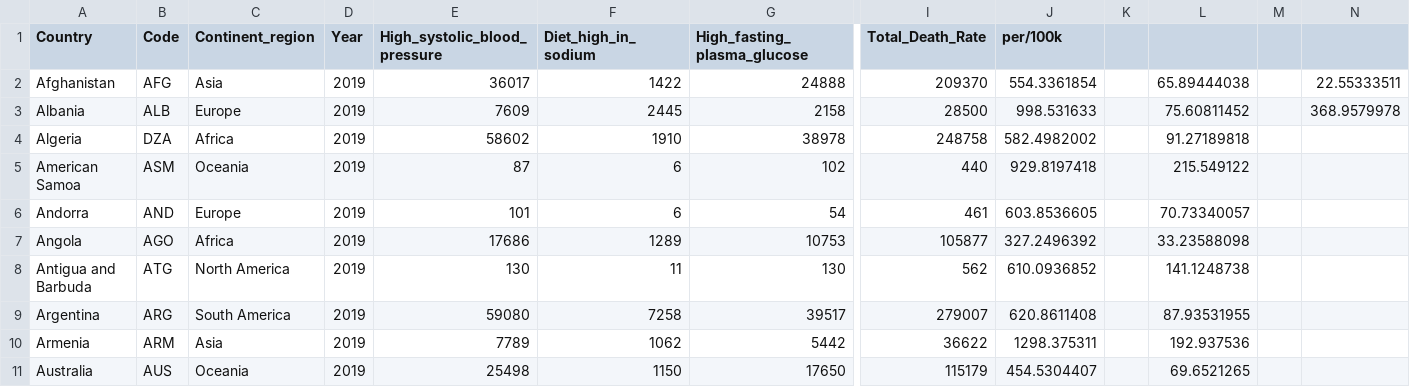
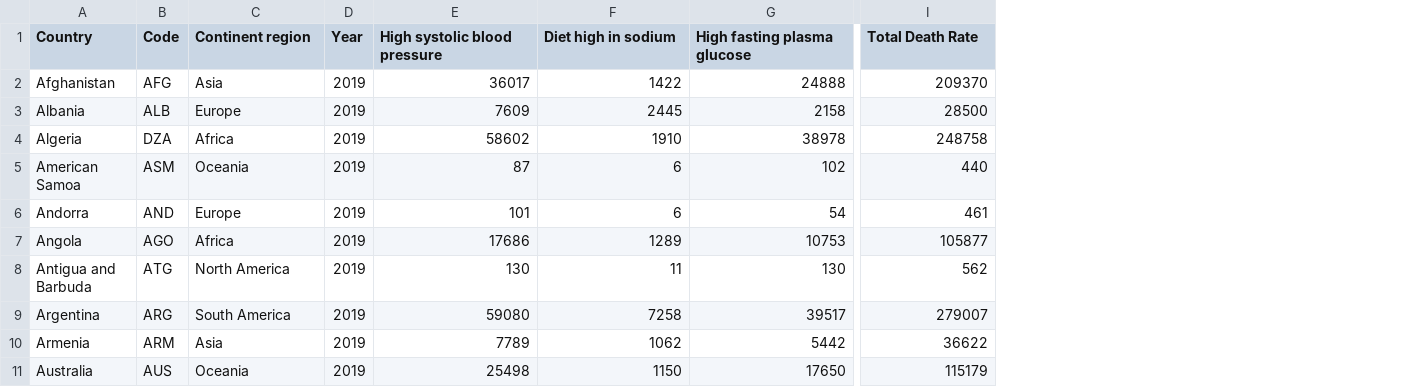
Before and after one commit to kaiyun94/FIT3179-Assignment-2, a CSV file: data/nutriotinal_death_rate.csv, drawn as a sheet; only a part is shown, gaps mark what is left out; the diff names each change by its address in the sheet, - before the commit and + after, or states it on an @@ line.

Commit message:
rename the column names by removing underscore

```diff
--- a/data/nutriotinal_death_rate.csv
+++ b/data/nutriotinal_death_rate.csv
-column J (per/100k), rows 2-11: 554.3361854 | 998.531633 | 582.4982002 | 929.8197418 | 603.8536605 | 327.2496392 | 610.0936852 | 620.8611408 | 1298.375311 | 454.5304407
-column K, empty
-column L, rows 2-11: 65.89444038 | 75.60811452 | 91.27189818 | 215.549122 | 70.73340057 | 33.23588098 | 141.1248738 | 87.93531955 | 192.937536 | 69.6521265
-column M, empty
-column N, rows 2-3: 22.55333511 | 368.9579978
-C1: Continent_region
+C1: Continent region
-E1: High_systolic_blood_pressure
+E1: High systolic blood pressure
-F1: Diet_high_in_sodium
+F1: Diet high in sodium
-G1: High_fasting_plasma_glucose
+G1: High fasting plasma glucose
-I1: Total_Death_Rate
+I1: Total Death Rate
```
Also changed, not shown: data/diet_low_in_plant_based_sources.csv, data/environmental_death_rate.csv, 1 other file.
